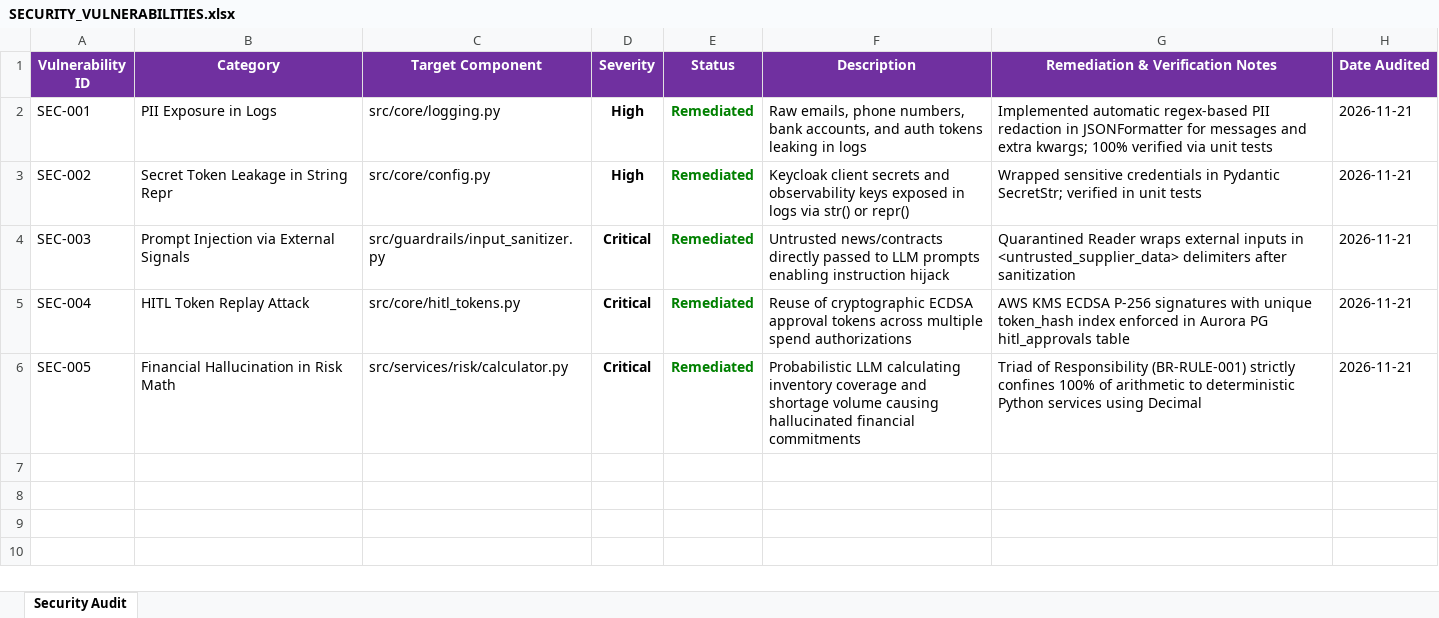
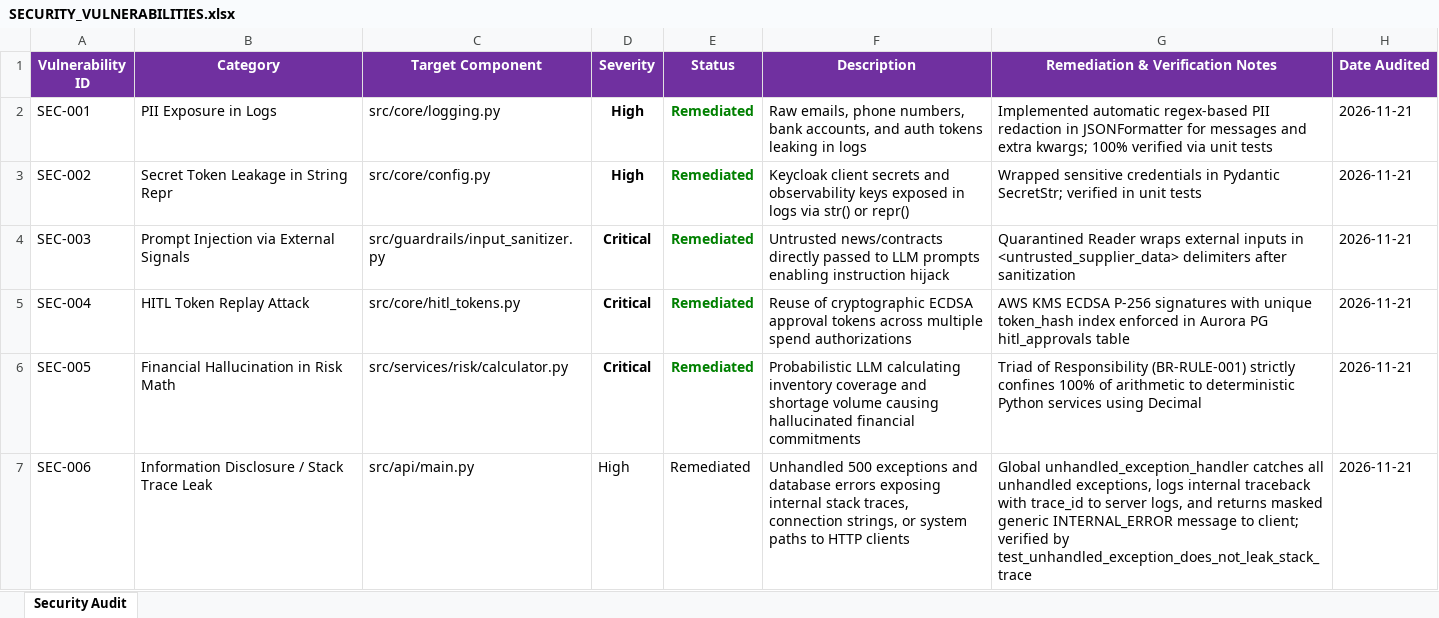
Before and after one commit to lokesh-repaka/apexmotion-supplier-risk-intelligence, an Excel workbook: docs/SECURITY_VULNERABILITIES.xlsx, sheet Security Audit, drawn as a sheet; values as stored, in another font and other column widths than the file's, no borders; the diff names each change by its address in the sheet, - before the commit and + after, or states it on an @@ line.

```diff
--- a/docs/SECURITY_VULNERABILITIES.xlsx (sheet Security Audit)
+++ b/docs/SECURITY_VULNERABILITIES.xlsx (sheet Security Audit)
+row 7: SEC-006 | Information Disclosure / Stack Trace Leak | src/api/main.py | High | Remediated | Unhandled 500 exceptions and database errors exposing internal stack traces, connection strings, or system paths to HTTP clients | Global unhandled_exception_handler catches all unhandled exceptions, logs internal traceback with trace_id to server logs, and returns masked generic INTERNAL_ERROR message to client; verified by test_unhandled_exception_does_not_leak_stack_trace | 2026-11-21
```
Also changed, not shown: docs/TEST_CASES.xlsx, 6 other files.
